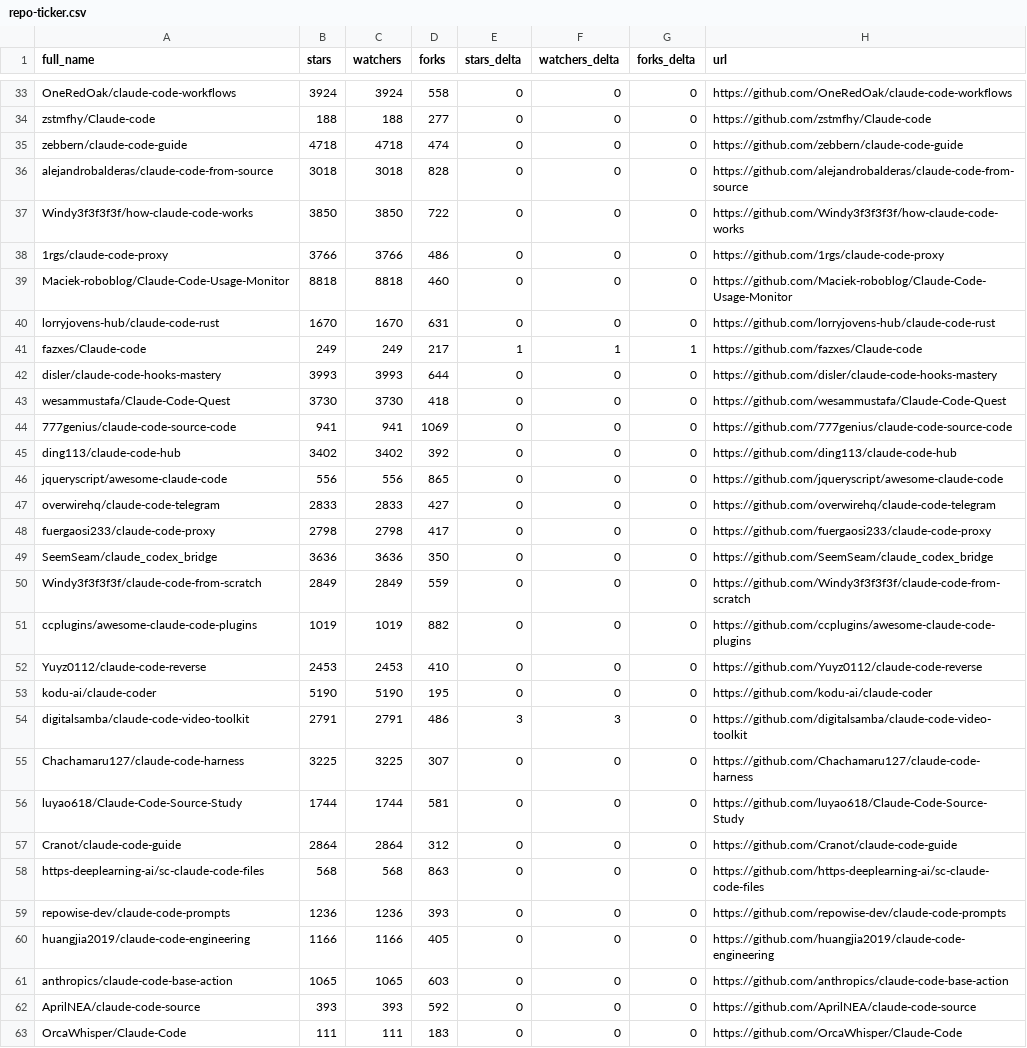
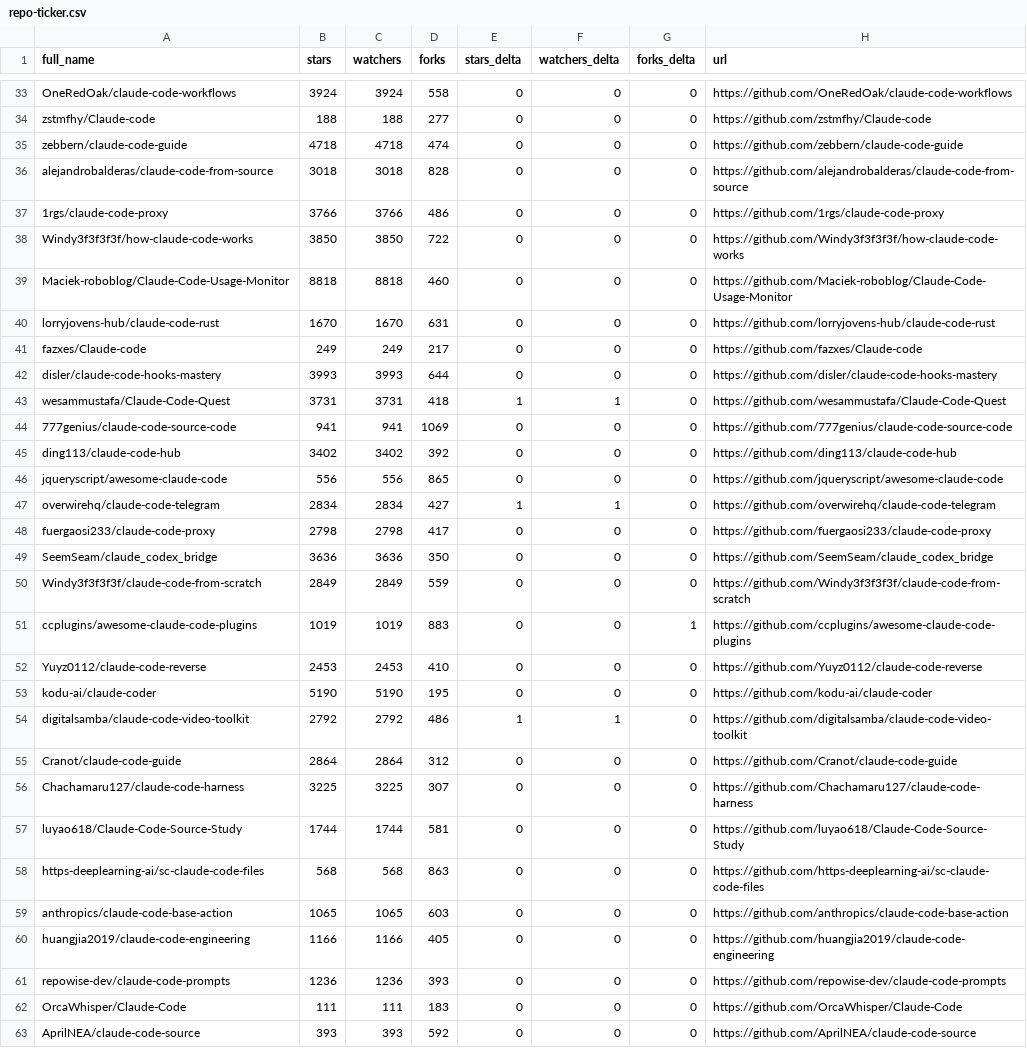
Before and after one commit to abgulati/awesome-claude-code, a CSV file: data/repo-ticker.csv, drawn as a sheet; only a part is shown, gaps mark what is left out; the diff covers the shown part only.

```diff
--- a/data/repo-ticker.csv
+++ b/data/repo-ticker.csv
@@ -36,9 +36,9 @@ zebbern/claude-code-guide,4718,4718,474,0,0,0,https://github.com/zebbern/claude-
 alejandrobalderas/claude-code-from-source,3018,3018,828,0,0,0,https://github.com/alejandrobalderas/claude-code-from-source
+1rgs/claude-code-proxy,3766,3766,486,0,0,0,https://github.com/1rgs/claude-code-proxy
 Windy3f3f3f3f/how-claude-code-works,3850,3850,722,0,0,0,https://github.com/Windy3f3f3f3f/how-claude-code-works
-1rgs/claude-code-proxy,3766,3766,486,0,0,0,https://github.com/1rgs/claude-code-proxy
 Maciek-roboblog/Claude-Code-Usage-Monitor,8818,8818,460,0,0,0,https://github.com/Maciek-roboblog/Claude-Code-Usage-Monitor
 lorryjovens-hub/claude-code-rust,1670,1670,631,0,0,0,https://github.com/lorryjovens-hub/claude-code-rust
-fazxes/Claude-code,249,249,217,1,1,1,https://github.com/fazxes/Claude-code
+fazxes/Claude-code,249,249,217,0,0,0,https://github.com/fazxes/Claude-code
 disler/claude-code-hooks-mastery,3993,3993,644,0,0,0,https://github.com/disler/claude-code-hooks-mastery
-wesammustafa/Claude-Code-Quest,3730,3730,418,0,0,0,https://github.com/wesammustafa/Claude-Code-Quest
+wesammustafa/Claude-Code-Quest,3731,3731,418,1,1,0,https://github.com/wesammustafa/Claude-Code-Quest
 777genius/claude-code-source-code,941,941,1069,0,0,0,https://github.com/777genius/claude-code-source-code
@@ -46,3 +46,3 @@ ding113/claude-code-hub,3402,3402,392,0,0,0,https://github.com/ding113/claude-co
 jqueryscript/awesome-claude-code,556,556,865,0,0,0,https://github.com/jqueryscript/awesome-claude-code
-overwirehq/claude-code-telegram,2833,2833,427,0,0,0,https://github.com/overwirehq/claude-code-telegram
+overwirehq/claude-code-telegram,2834,2834,427,1,1,0,https://github.com/overwirehq/claude-code-telegram
 fuergaosi233/claude-code-proxy,2798,2798,417,0,0,0,https://github.com/fuergaosi233/claude-code-proxy
@@ -50,14 +50,14 @@ SeemSeam/claude_codex_bridge,3636,3636,350,0,0,0,https://github.com/SeemSeam/cla
 Windy3f3f3f3f/claude-code-from-scratch,2849,2849,559,0,0,0,https://github.com/Windy3f3f3f3f/claude-code-from-scratch
-ccplugins/awesome-claude-code-plugins,1019,1019,882,0,0,0,https://github.com/ccplugins/awesome-claude-code-plugins
+ccplugins/awesome-claude-code-plugins,1019,1019,883,0,0,1,https://github.com/ccplugins/awesome-claude-code-plugins
 Yuyz0112/claude-code-reverse,2453,2453,410,0,0,0,https://github.com/Yuyz0112/claude-code-reverse
 kodu-ai/claude-coder,5190,5190,195,0,0,0,https://github.com/kodu-ai/claude-coder
-digitalsamba/claude-code-video-toolkit,2791,2791,486,3,3,0,https://github.com/digitalsamba/claude-code-video-toolkit
+digitalsamba/claude-code-video-toolkit,2792,2792,486,1,1,0,https://github.com/digitalsamba/claude-code-video-toolkit
+Cranot/claude-code-guide,2864,2864,312,0,0,0,https://github.com/Cranot/claude-code-guide
 Chachamaru127/claude-code-harness,3225,3225,307,0,0,0,https://github.com/Chachamaru127/claude-code-harness
 luyao618/Claude-Code-Source-Study,1744,1744,581,0,0,0,https://github.com/luyao618/Claude-Code-Source-Study
-Cranot/claude-code-guide,2864,2864,312,0,0,0,https://github.com/Cranot/claude-code-guide
 https-deeplearning-ai/sc-claude-code-files,568,568,863,0,0,0,https://github.com/https-deeplearning-ai/sc-claude-code-files
+anthropics/claude-code-base-action,1065,1065,603,0,0,0,https://github.com/anthropics/claude-code-base-action
+huangjia2019/claude-code-engineering,1166,1166,405,0,0,0,https://github.com/huangjia2019/claude-code-engineering
 repowise-dev/claude-code-prompts,1236,1236,393,0,0,0,https://github.com/repowise-dev/claude-code-prompts
-huangjia2019/claude-code-engineering,1166,1166,405,0,0,0,https://github.com/huangjia2019/claude-code-engineering
-anthropics/claude-code-base-action,1065,1065,603,0,0,0,https://github.com/anthropics/claude-code-base-action
+OrcaWhisper/Claude-Code,111,111,183,0,0,0,https://github.com/OrcaWhisper/Claude-Code
 AprilNEA/claude-code-source,393,393,592,0,0,0,https://github.com/AprilNEA/claude-code-source
-OrcaWhisper/Claude-Code,111,111,183,0,0,0,https://github.com/OrcaWhisper/Claude-Code
```
Also changed, not shown: 2 added rows, 2 removed rows, 3 moved rows and 89 edited cells elsewhere in this file, 4 other files.
